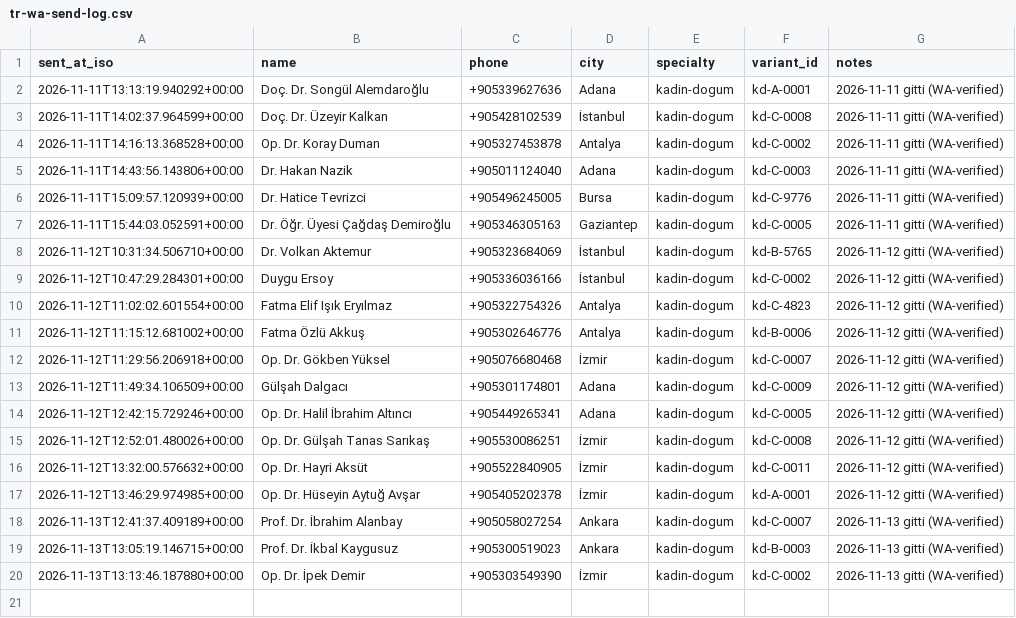
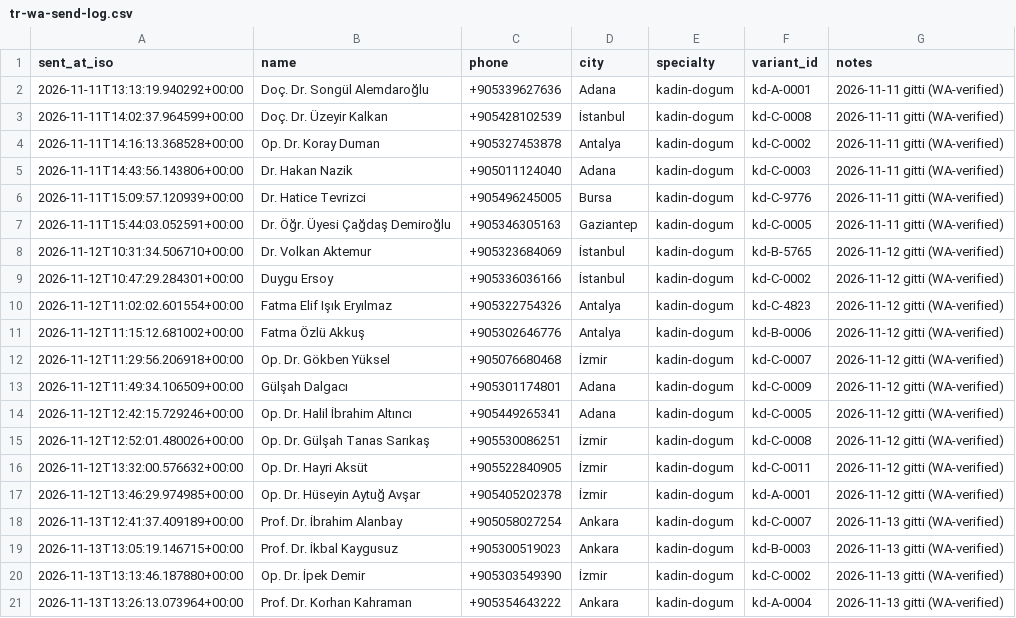
Before and after one commit to dreamturkiye/notya-ai, a CSV file: docs/growth/tr-wa-send-log.csv, drawn as a sheet.

```diff
--- a/docs/growth/tr-wa-send-log.csv
+++ b/docs/growth/tr-wa-send-log.csv
@@ -20 +20,2 @@ sent_at_iso,name,phone,city,specialty,variant_id,notes
 2026-11-13T13:13:46.187880+00:00,Op. Dr. İpek Demir,+905303549390,İzmir,kadin-dogum,kd-C-0002,2026-11-13 gitti (WA-verified)
+2026-11-13T13:26:13.073964+00:00,Prof. Dr. Korhan Kahraman,+905354643222,Ankara,kadin-dogum,kd-A-0004,2026-11-13 gitti (WA-verified)
```
Also changed, not shown: docs/growth/tr-outreach-ledger.csv, 2 other files.
